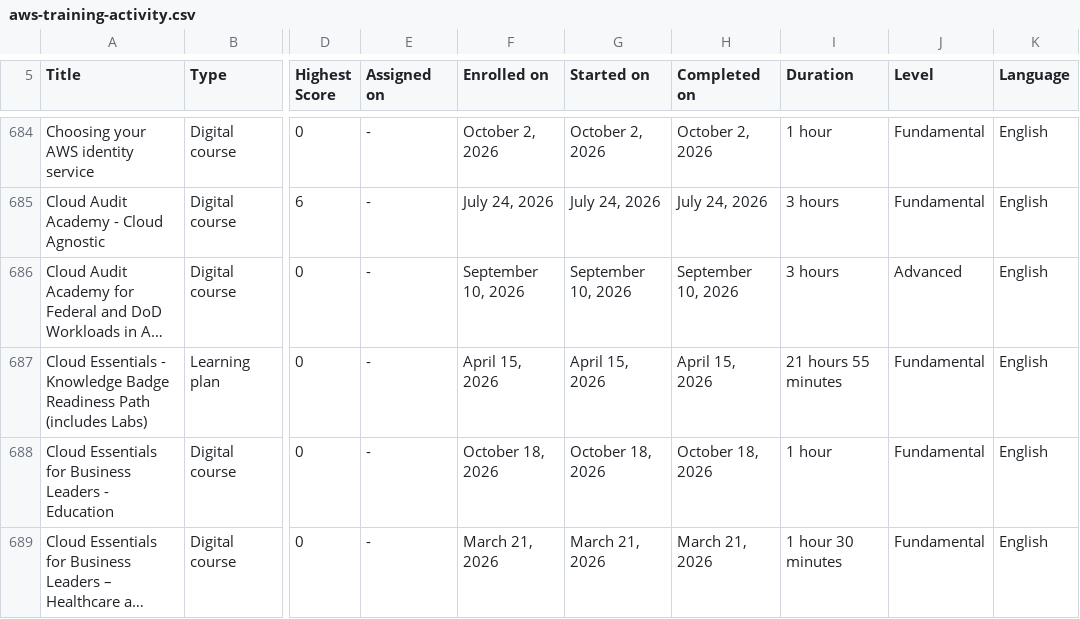
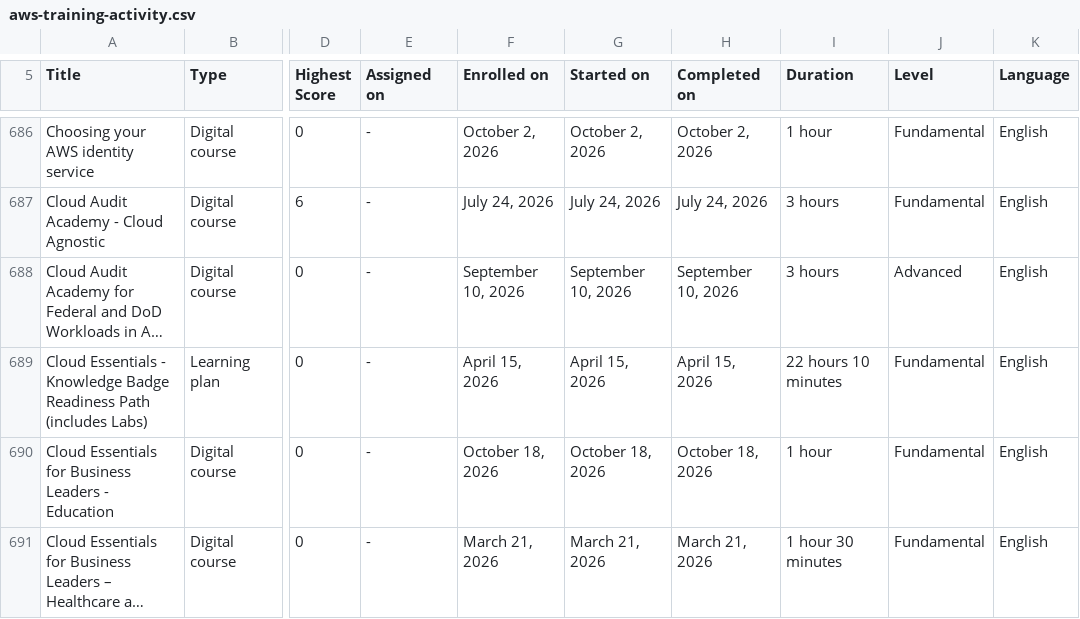
Before and after one commit to VojislavMiloradovic/my-credentials, a CSV file: data/aws-training-activity.csv, drawn as a sheet; only a part is shown, gaps mark what is left out; long unchanged cells end in …; addresses are those after the commit; the diff covers the shown part only; the diff names each change by its address in the sheet, - before the commit and + after, or states it on an @@ line.

```diff
--- a/data/aws-training-activity.csv
+++ b/data/aws-training-activity.csv
-I689 (Duration): 21 hours 55 minutes
+I689 (Duration): 22 hours 10 minutes
```
Also changed, not shown: 4 added rows, 1 removed row and 2 edited cells elsewhere in this file.
